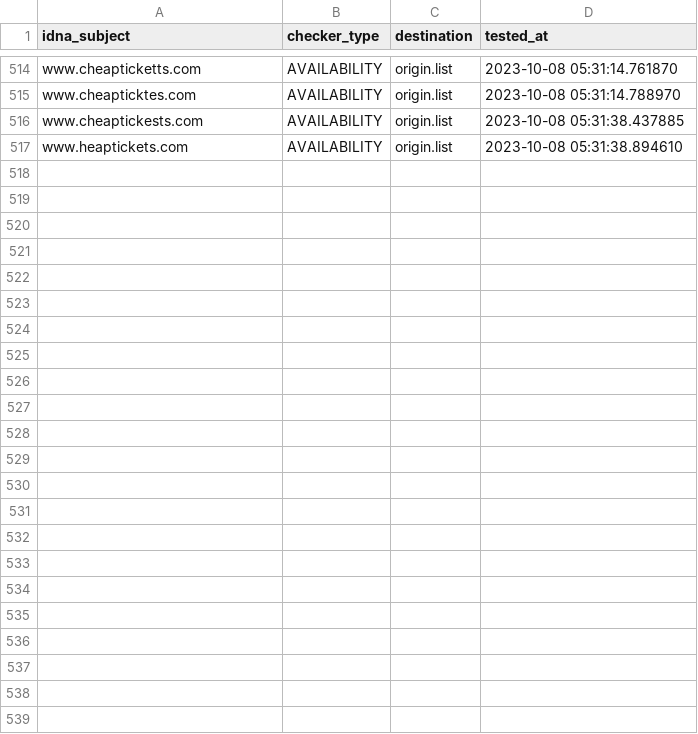
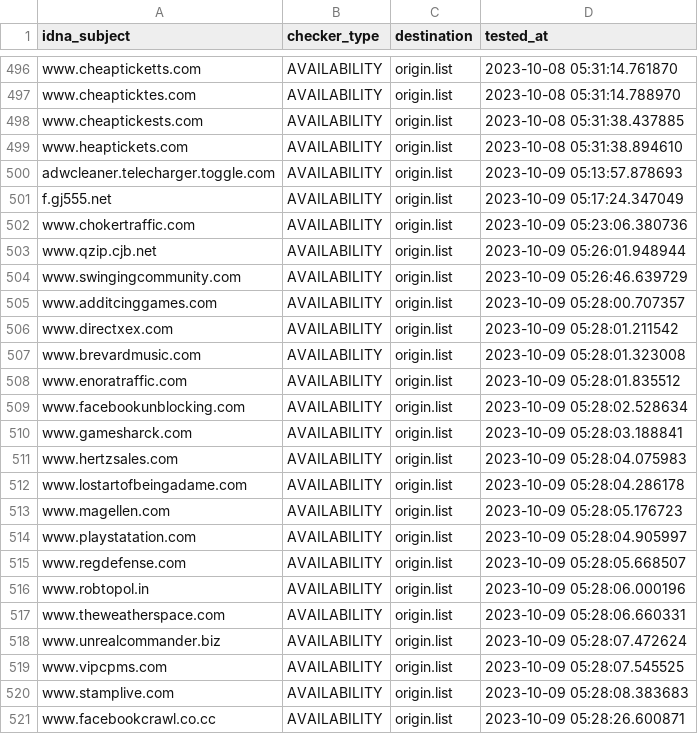
Before and after one commit to dead-hosts/add.Risk_git_FadeMind, a CSV file: .pyfunceble/inactive.csv, drawn as a sheet; only a part is shown, gaps mark what is left out; the diff covers the shown part only; the diff names each change by its address in the sheet, - before the commit and + after, or states it on an @@ line.

```diff
--- a/.pyfunceble/inactive.csv
+++ b/.pyfunceble/inactive.csv
+row 500: adwcleaner.telecharger.toggle.com | AVAILABILITY | origin.list | 2023-10-09 05:13:57.878693
+row 501: f.gj555.net | AVAILABILITY | origin.list | 2023-10-09 05:17:24.347049
+row 502: www.chokertraffic.com | AVAILABILITY | origin.list | 2023-10-09 05:23:06.380736
+row 503: www.qzip.cjb.net | AVAILABILITY | origin.list | 2023-10-09 05:26:01.948944
+row 504: www.swingingcommunity.com | AVAILABILITY | origin.list | 2023-10-09 05:26:46.639729
+row 505: www.additcinggames.com | AVAILABILITY | origin.list | 2023-10-09 05:28:00.707357
+row 506: www.directxex.com | AVAILABILITY | origin.list | 2023-10-09 05:28:01.211542
+row 507: www.brevardmusic.com | AVAILABILITY | origin.list | 2023-10-09 05:28:01.323008
+row 508: www.enoratraffic.com | AVAILABILITY | origin.list | 2023-10-09 05:28:01.835512
+row 509: www.facebookunblocking.com | AVAILABILITY | origin.list | 2023-10-09 05:28:02.528634
+row 510: www.gamesharck.com | AVAILABILITY | origin.list | 2023-10-09 05:28:03.188841
+row 511: www.hertzsales.com | AVAILABILITY | origin.list | 2023-10-09 05:28:04.075983
+row 512: www.lostartofbeingadame.com | AVAILABILITY | origin.list | 2023-10-09 05:28:04.286178
+row 513: www.magellen.com | AVAILABILITY | origin.list | 2023-10-09 05:28:05.176723
+row 514: www.playstatation.com | AVAILABILITY | origin.list | 2023-10-09 05:28:04.905997
+row 515: www.regdefense.com | AVAILABILITY | origin.list | 2023-10-09 05:28:05.668507
+row 516: www.robtopol.in | AVAILABILITY | origin.list | 2023-10-09 05:28:06.000196
+row 517: www.theweatherspace.com | AVAILABILITY | origin.list | 2023-10-09 05:28:06.660331
+row 518: www.unrealcommander.biz | AVAILABILITY | origin.list | 2023-10-09 05:28:07.472624
+row 519: www.vipcpms.com | AVAILABILITY | origin.list | 2023-10-09 05:28:07.545525
+row 520: www.stamplive.com | AVAILABILITY | origin.list | 2023-10-09 05:28:08.383683
+row 521: www.facebookcrawl.co.cc | AVAILABILITY | origin.list | 2023-10-09 05:28:26.600871
```
Also changed, not shown: 18 removed rows elsewhere in this file, 14 other files.
